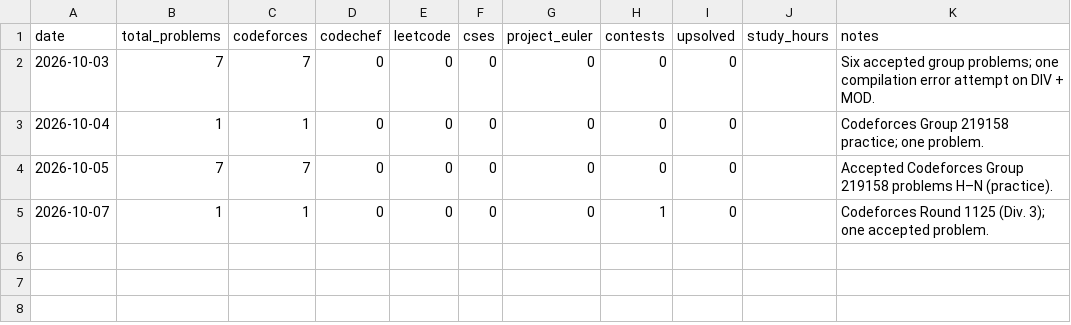
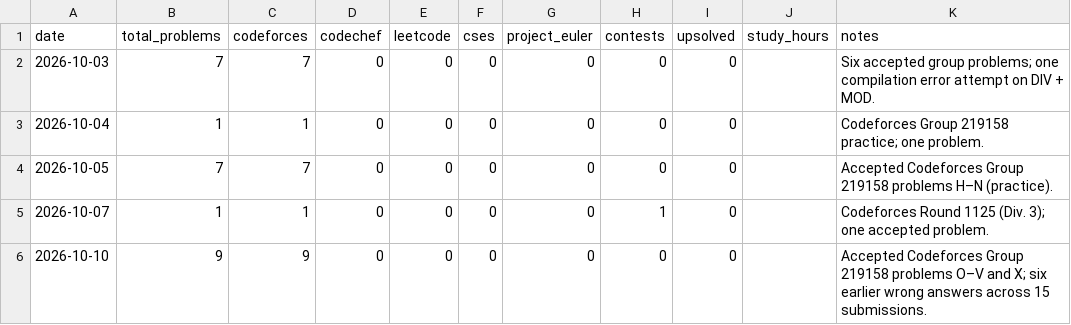
Before and after one commit to Sarthak-Sachdev/competitive-programming, a CSV file: logs/daily.csv, drawn as a sheet.

```diff
--- a/logs/daily.csv
+++ b/logs/daily.csv
@@ -5 +5,2 @@ date,total_problems,codeforces,codechef,leetcode,cses,project_euler,contests,ups
 2026-10-07,1,1,0,0,0,0,1,0,,Codeforces Round 1125 (Div. 3); one accepted problem.
+2026-10-10,9,9,0,0,0,0,0,0,,Accepted Codeforces Group 219158 problems O–V and X; six earlier wrong answers across 15 submissions.
```
Also changed, not shown: logs/problems.csv, 23 other files.
